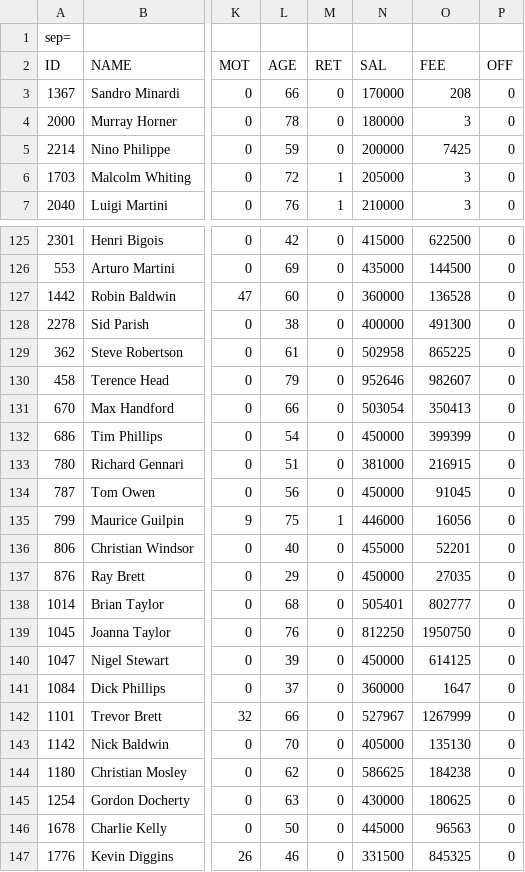
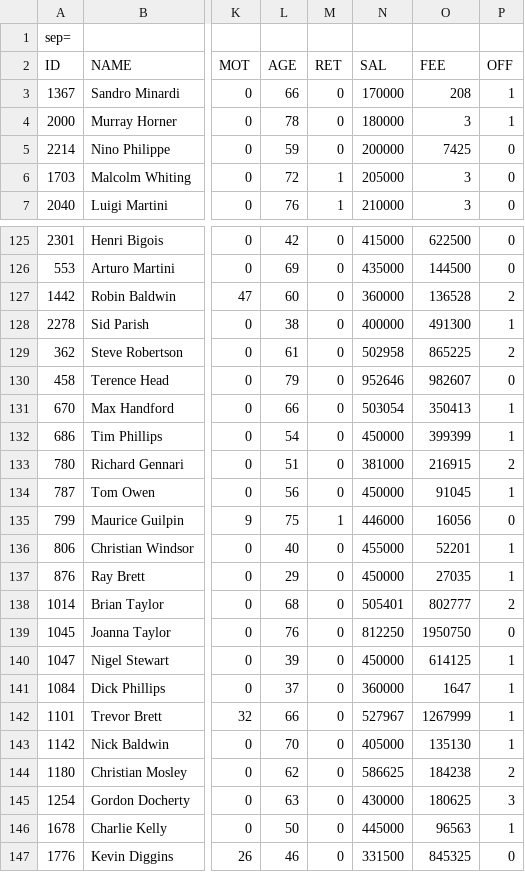
Before and after one commit to mariomolinacc/mariomolinacc.github.io, a CSV file: sgpro/staff/TDMarket.csv, drawn as a sheet; only a part is shown, gaps mark what is left out; the diff covers the shown part only; the diff names each change by its address in the sheet, - before the commit and + after, or states it on an @@ line.

Commit message:
Add files via upload

```diff
--- a/sgpro/staff/TDMarket.csv
+++ b/sgpro/staff/TDMarket.csv
-P3:P4 (OFF): 0
+P3:P4 (OFF): 1
-P127 (OFF): 0
+P127 (OFF): 2
-P128 (OFF): 0
+P128 (OFF): 1
-P129 (OFF): 0
+P129 (OFF): 2
-P131:P132 (OFF): 0
+P131:P132 (OFF): 1
-P133 (OFF): 0
+P133 (OFF): 2
-P134 (OFF): 0
+P134 (OFF): 1
-P136:P137 (OFF): 0
+P136:P137 (OFF): 1
-P138 (OFF): 0
+P138 (OFF): 2
-P140:P143 (OFF): 0
+P140:P143 (OFF): 1
-P144 (OFF): 0
+P144 (OFF): 2
-P145 (OFF): 0
+P145 (OFF): 3
-P146 (OFF): 0
+P146 (OFF): 1
```
Also changed, not shown: 5 edited cells elsewhere in this file.
